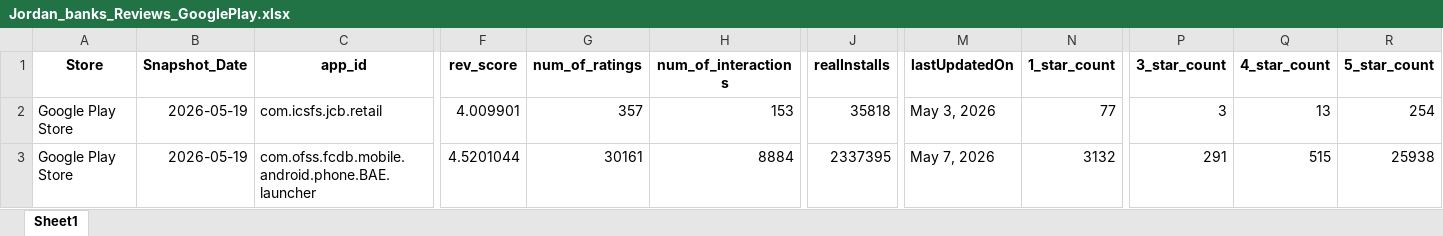
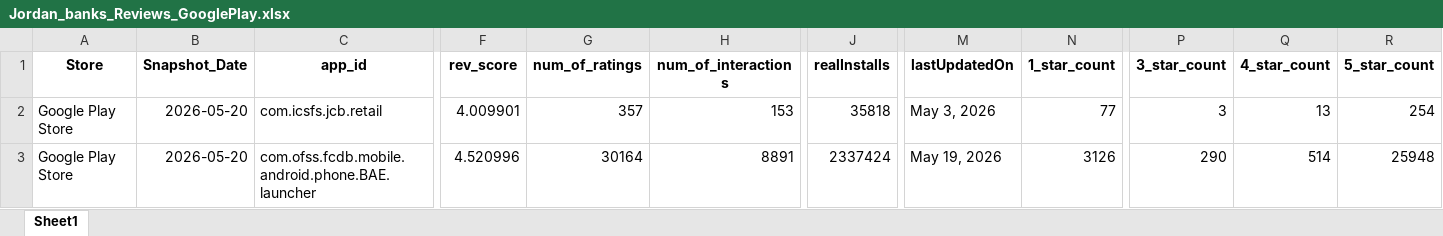
Before and after one commit to Joseph-Sal/jordan_banks_reviewes_stats_data, an Excel workbook: data/Jordan_banks_Reviews_GooglePlay.xlsx, sheet Sheet1, drawn as a sheet; only a part is shown, gaps mark what is left out; values as stored, in another font and other column widths than the file's, no borders; the diff names each change by its address in the sheet, - before the commit and + after, or states it on an @@ line.

```diff
--- a/data/Jordan_banks_Reviews_GooglePlay.xlsx (sheet Sheet1)
+++ b/data/Jordan_banks_Reviews_GooglePlay.xlsx (sheet Sheet1)
-B2:B3 (Snapshot_Date): 2026-05-19
+B2:B3 (Snapshot_Date): 2026-05-20
-F3 (rev_score): 4.5201044
+F3 (rev_score): 4.520996
-G3 (num_of_ratings): 30161
+G3 (num_of_ratings): 30164
-H3 (num_of_interactions): 8884
+H3 (num_of_interactions): 8891
-J3 (realInstalls): 2337395
+J3 (realInstalls): 2337424
-M3 (lastUpdatedOn): May 7, 2026
+M3 (lastUpdatedOn): May 19, 2026
-N3 (1_star_count): 3132
+N3 (1_star_count): 3126
-P3 (3_star_count): 291
+P3 (3_star_count): 290
-Q3 (4_star_count): 515
+Q3 (4_star_count): 514
-R3 (5_star_count): 25938
+R3 (5_star_count): 25948
```
